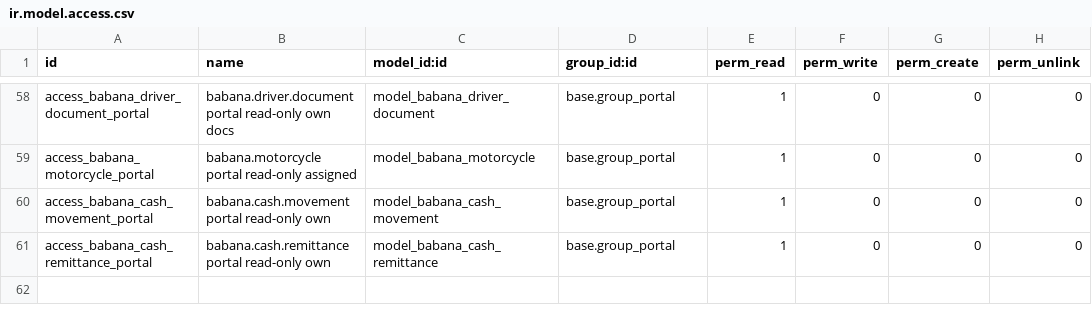
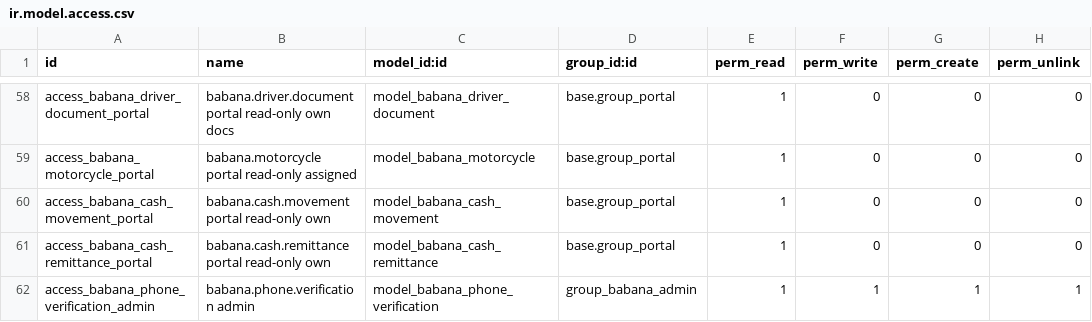
Before and after one commit to adrienmomo/babana_cm, a CSV file: code/services/odoo/addons/babana/security/ir.model.access.csv, drawn as a sheet; only a part is shown, gaps mark what is left out; the diff names each change by its address in the sheet, - before the commit and + after, or states it on an @@ line.

```diff
--- a/code/services/odoo/addons/babana/security/ir.model.access.csv
+++ b/code/services/odoo/addons/babana/security/ir.model.access.csv
+row 62: access_babana_phone_verification_admin | babana.phone.verification admin | model_babana_phone_verification | group_babana_admin | 1 | 1 | 1 | 1
```
Also changed, not shown: 44 other files.
